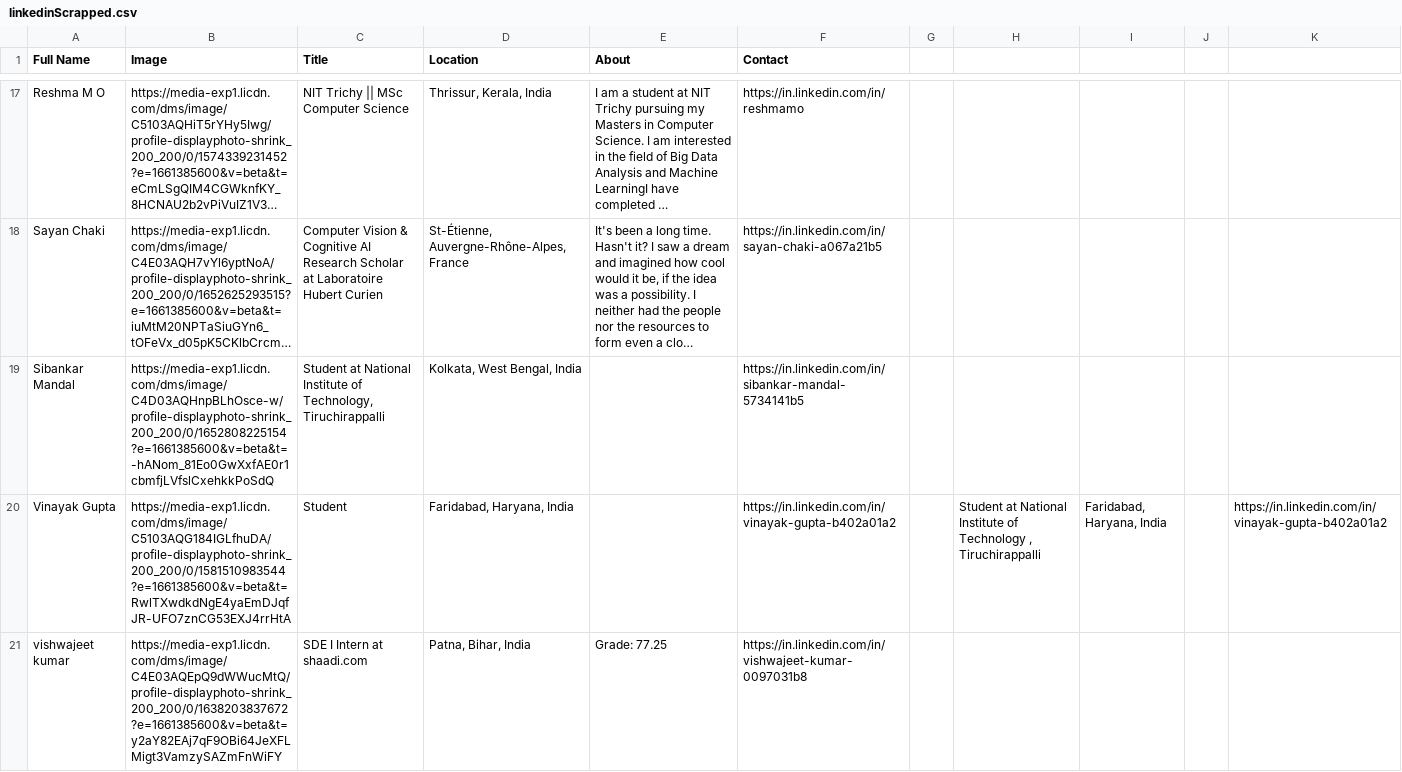
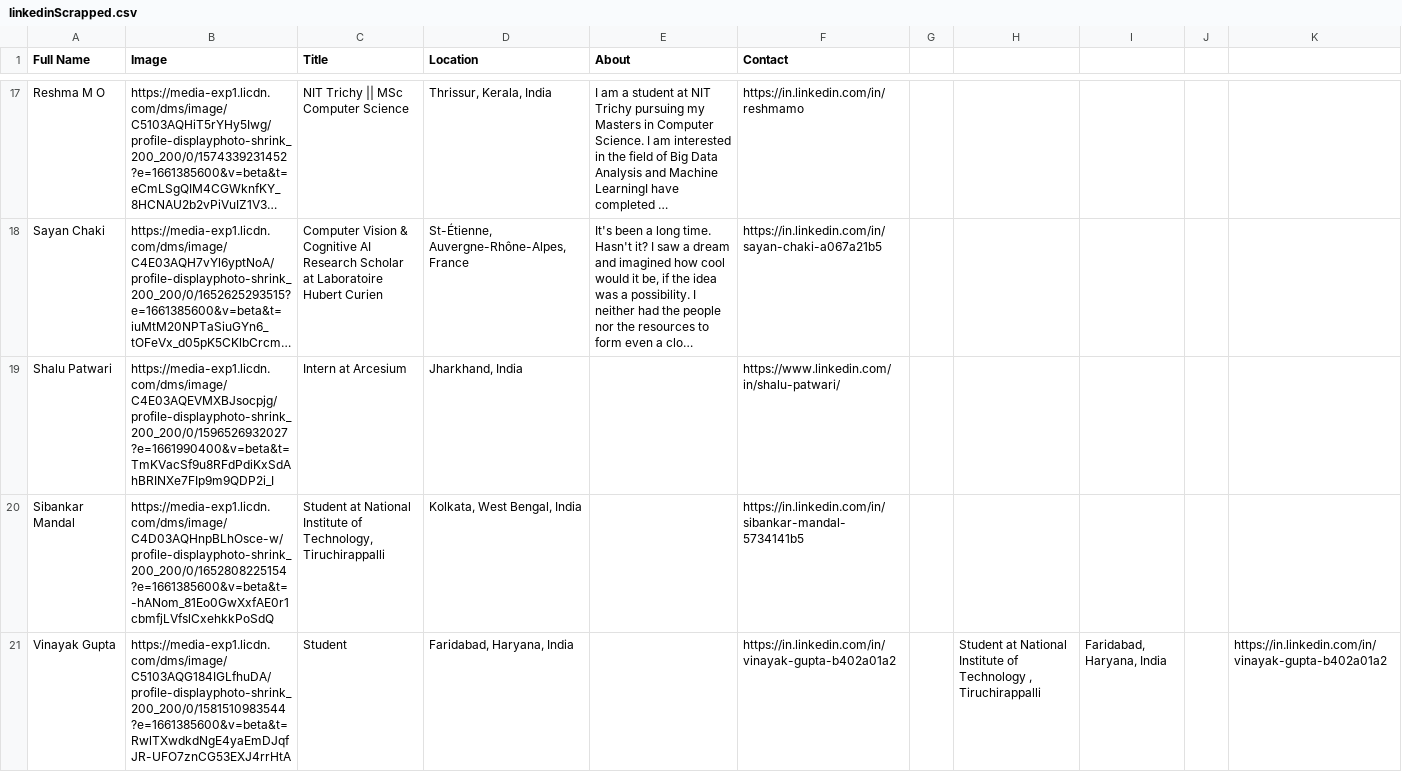
Before and after one commit to Rakesh-Bairwa/Connect, a CSV file: linkedinScrapped.csv, drawn as a sheet; only a part is shown, gaps mark what is left out; the shorter side is filled out with more unchanged rows; long unchanged cells end in …; the diff names each change by its address in the sheet, - before the commit and + after, or states it on an @@ line.

Commit message:
Update linkedinScrapped.csv

```diff
--- a/linkedinScrapped.csv
+++ b/linkedinScrapped.csv
+row 19: Shalu Patwari | https://media-exp1.licdn.com/dms/image/C4E03AQEVMXBJsocpjg/profile-displayphoto-shrink_200_200/0/1596526932027?e=1661990400&v=beta&t=TmKVacSf9u8RFdPdiKxSdAhBRINXe7FIp9m9QDP2i_I | Intern at Arcesium | Jharkhand, India |  | https://www.linkedin.com/in/shalu-patwari/
```
